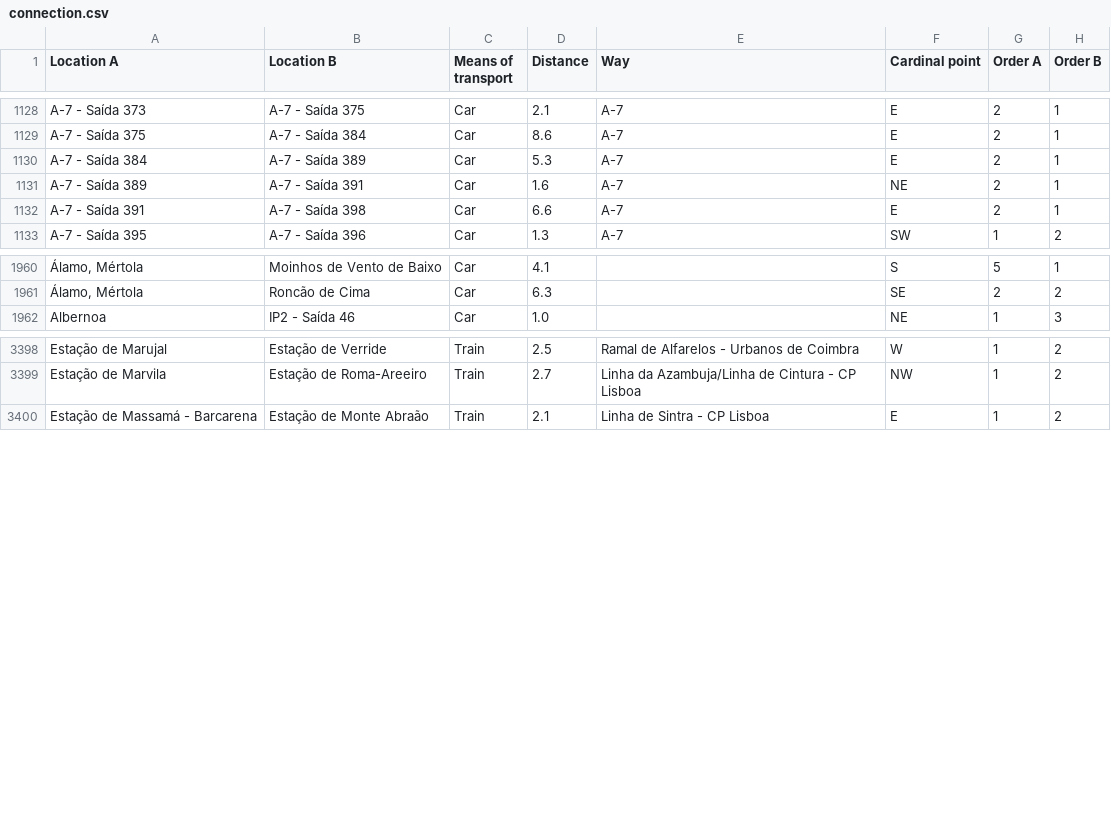
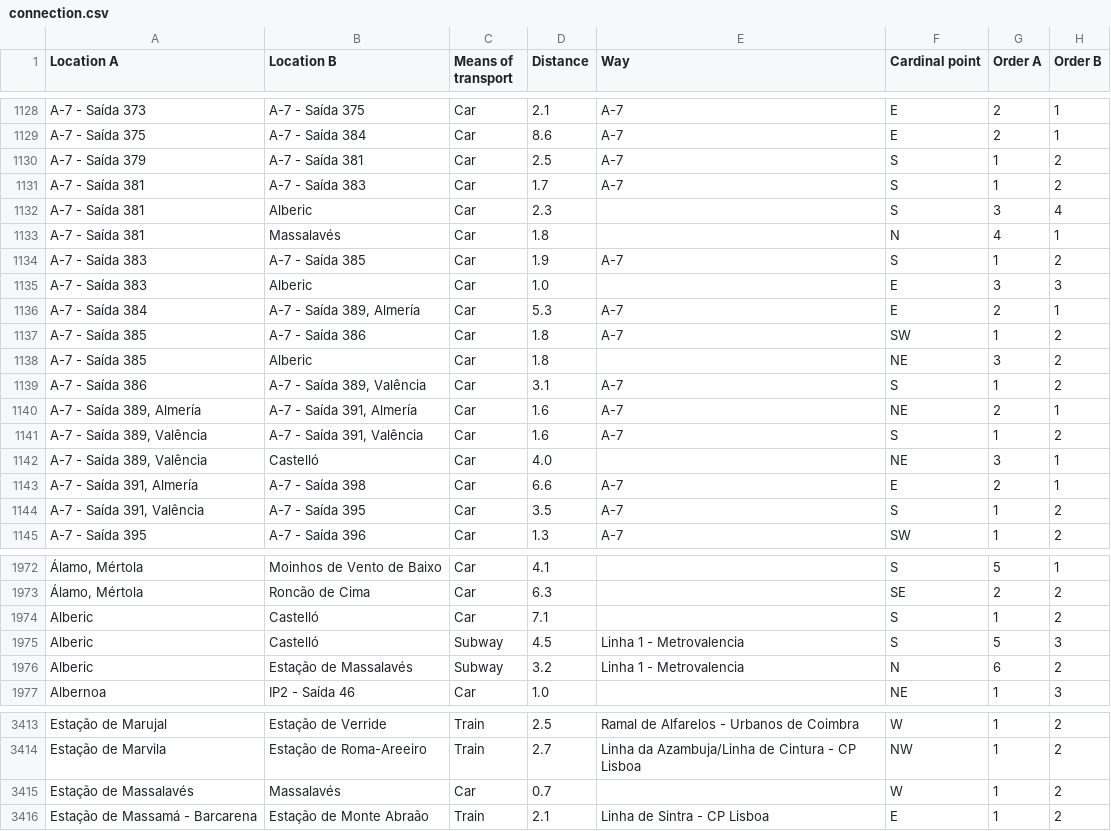
Before and after one commit to migueldgoncalves/Viajar, a CSV file: src/travel/csv/connection.csv, drawn as a sheet; only a part is shown, gaps mark what is left out; addresses are those after the commit; the diff names each change by its address in the sheet, - before the commit and + after, or states it on an @@ line.

```diff
--- a/src/travel/csv/connection.csv
+++ b/src/travel/csv/connection.csv
+row 1130: A-7 - Saída 379 | A-7 - Saída 381 | Car | 2.5 | A-7 | S | 1 | 2
+row 1131: A-7 - Saída 381 | A-7 - Saída 383 | Car | 1.7 | A-7 | S | 1 | 2
+row 1132: A-7 - Saída 381 | Alberic | Car | 2.3 |  | S | 3 | 4
+row 1133: A-7 - Saída 381 | Massalavés | Car | 1.8 |  | N | 4 | 1
+row 1134: A-7 - Saída 383 | A-7 - Saída 385 | Car | 1.9 | A-7 | S | 1 | 2
+row 1135: A-7 - Saída 383 | Alberic | Car | 1.0 |  | E | 3 | 3
-B1136 (Location B): A-7 - Saída 389
+B1136 (Location B): A-7 - Saída 389, Almería
+row 1137: A-7 - Saída 385 | A-7 - Saída 386 | Car | 1.8 | A-7 | SW | 1 | 2
+row 1138: A-7 - Saída 385 | Alberic | Car | 1.8 |  | NE | 3 | 2
+row 1139: A-7 - Saída 386 | A-7 - Saída 389, Valência | Car | 3.1 | A-7 | S | 1 | 2
-A1140 (Location A): A-7 - Saída 389
+A1140 (Location A): A-7 - Saída 389, Almería
-B1140 (Location B): A-7 - Saída 391
+B1140 (Location B): A-7 - Saída 391, Almería
+row 1141: A-7 - Saída 389, Valência | A-7 - Saída 391, Valência | Car | 1.6 | A-7 | S | 1 | 2
+row 1142: A-7 - Saída 389, Valência | Castelló | Car | 4.0 |  | NE | 3 | 1
-A1143 (Location A): A-7 - Saída 391
+A1143 (Location A): A-7 - Saída 391, Almería
+row 1144: A-7 - Saída 391, Valência | A-7 - Saída 395 | Car | 3.5 | A-7 | S | 1 | 2
+row 1974: Alberic | Castelló | Car | 7.1 |  | S | 1 | 2
+row 1975: Alberic | Castelló | Subway | 4.5 | Linha 1 - Metrovalencia | S | 5 | 3
+row 1976: Alberic | Estação de Massalavés | Subway | 3.2 | Linha 1 - Metrovalencia | N | 6 | 2
+row 3415: Estação de Massalavés | Massalavés | Car | 0.7 |  | W | 1 | 2
```
Also changed, not shown: src/travel/csv/comarca.csv, src/travel/csv/destination.csv, 3 other files.
